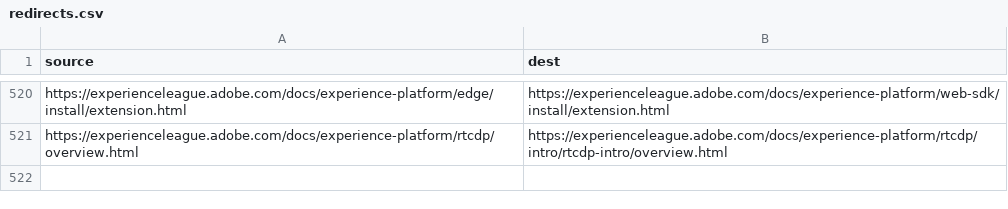
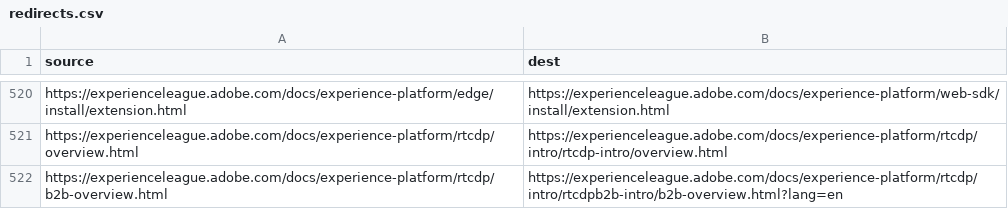
Before and after one commit to AdobeDocs/experience-platform.fr-FR, a CSV file: redirects.csv, drawn as a sheet; only a part is shown, gaps mark what is left out.

Commit message:
Updating Old File for core commit ffc71a56293ba70210371cee99e50f0851081b16

```diff
--- a/redirects.csv
+++ b/redirects.csv
@@ -521 +521,2 @@ https://experienceleague.adobe.com/docs/experience-platform/edge/install/extensi
 https://experienceleague.adobe.com/docs/experience-platform/rtcdp/overview.html,https://experienceleague.adobe.com/docs/experience-platform/rtcdp/intro/rtcdp-intro/overview.html
+https://experienceleague.adobe.com/docs/experience-platform/rtcdp/b2b-overview.html,https://experienceleague.adobe.com/docs/experience-platform/rtcdp/intro/rtcdpb2b-intro/b2b-overview.html?lang=en
```
